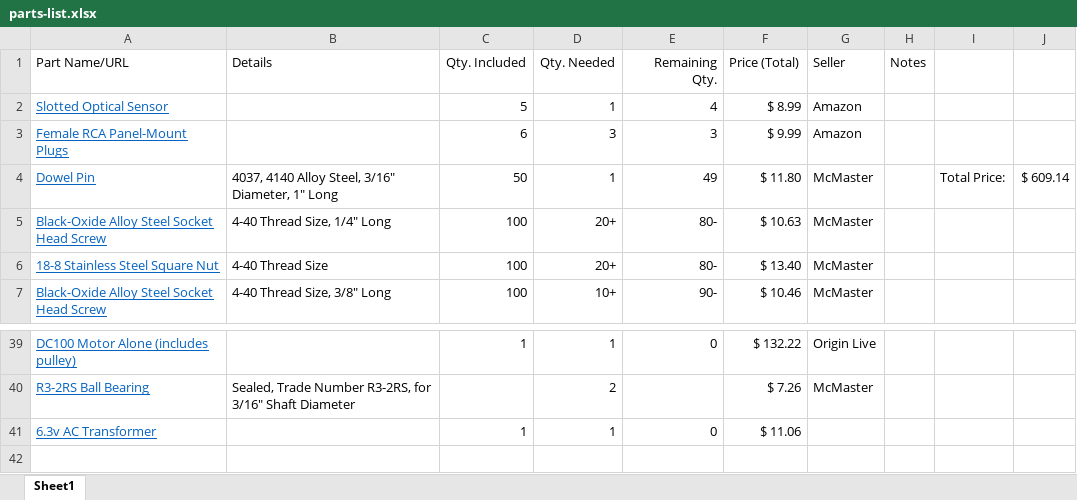
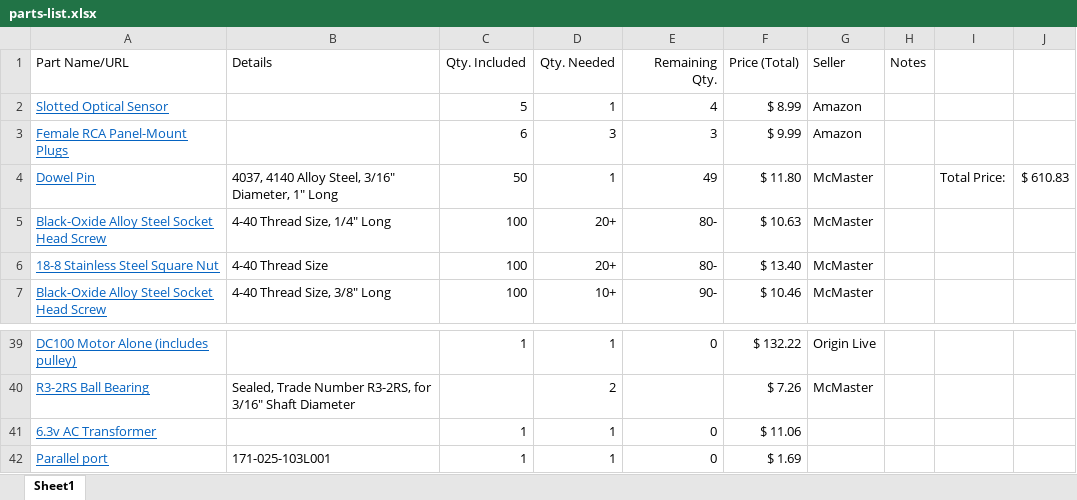
Before and after one commit to pdnelson/Automatic-Record-Player, an Excel workbook: parts-list.xlsx, sheet Sheet1, drawn as a sheet; only a part is shown, gaps mark what is left out; values as stored, in another font and other column widths than the file's, no borders; the diff names each change by its address in the sheet, - before the commit and + after, or states it on an @@ line.

```diff
--- a/parts-list.xlsx (sheet Sheet1)
+++ b/parts-list.xlsx (sheet Sheet1)
-J4: $ 609.14
+J4: $ 610.83
+row 42: Parallel port | 171-025-103L001 | 1 | 1 | 0 | $ 1.69
```
Also changed, not shown: 6 other files.
